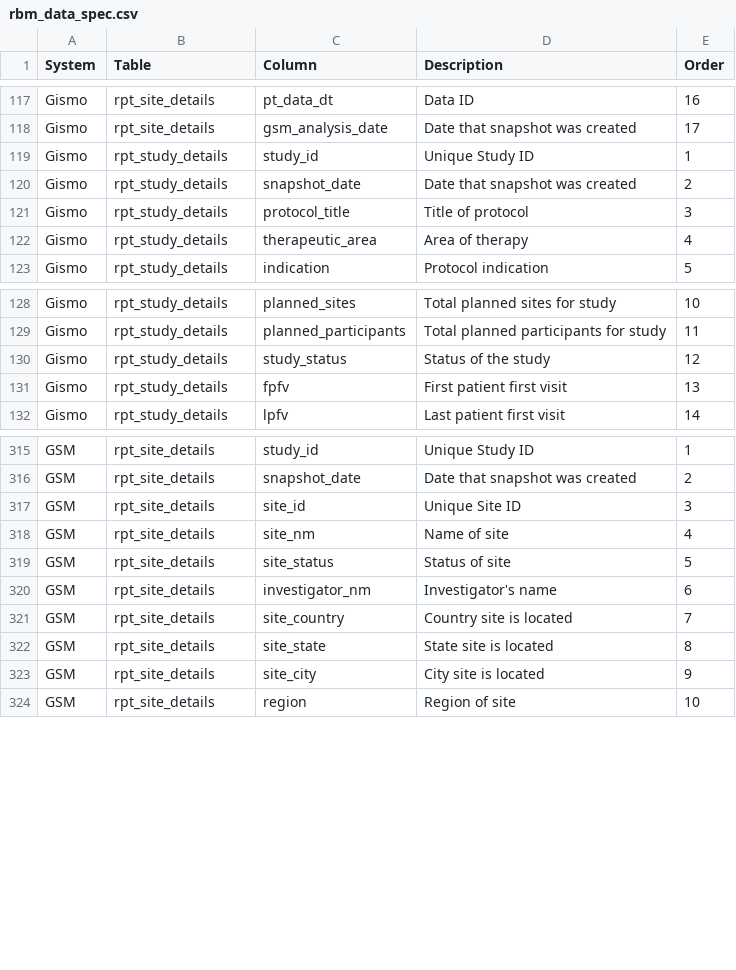
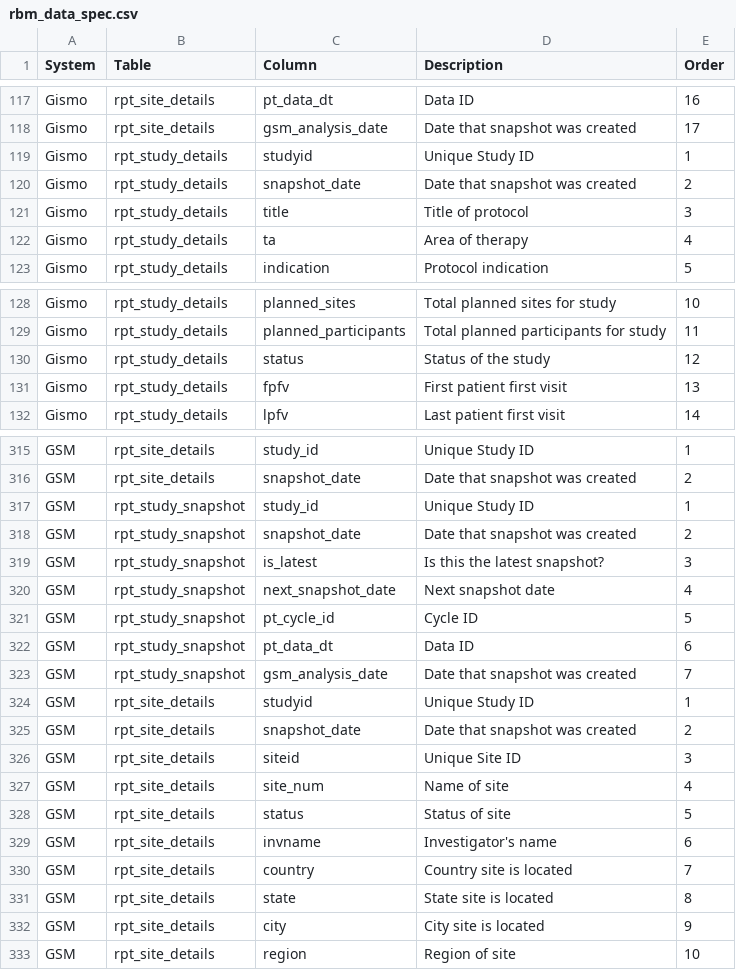
Before and after one commit to Gilead-BioStats/gsm, a CSV file: data-raw/rbm_data_spec.csv, drawn as a sheet; only a part is shown, gaps mark what is left out; the diff covers the shown part only.

```diff
--- a/data-raw/rbm_data_spec.csv
+++ b/data-raw/rbm_data_spec.csv
@@ -118,6 +118,6 @@
 "Gismo","rpt_site_details","gsm_analysis_date","Date that snapshot was created",17
-"Gismo","rpt_study_details","study_id","Unique Study ID",1
+"Gismo","rpt_study_details","studyid","Unique Study ID",1
 "Gismo","rpt_study_details","snapshot_date","Date that snapshot was created",2
-"Gismo","rpt_study_details","protocol_title","Title of protocol",3
-"Gismo","rpt_study_details","therapeutic_area","Area of therapy",4
+"Gismo","rpt_study_details","title","Title of protocol",3
+"Gismo","rpt_study_details","ta","Area of therapy",4
 "Gismo","rpt_study_details","indication","Protocol indication",5
@@ -129,3 +129,3 @@
 "Gismo","rpt_study_details","planned_participants","Total planned participants for study",11
-"Gismo","rpt_study_details","study_status","Status of the study",12
+"Gismo","rpt_study_details","status","Status of the study",12
 "Gismo","rpt_study_details","fpfv","First patient first visit",13
@@ -316,9 +316,18 @@
 "GSM","rpt_site_details","snapshot_date","Date that snapshot was created",2
-"GSM","rpt_site_details","site_id","Unique Site ID",3
-"GSM","rpt_site_details","site_nm","Name of site",4
-"GSM","rpt_site_details","site_status","Status of site",5
-"GSM","rpt_site_details","investigator_nm","Investigator's name",6
-"GSM","rpt_site_details","site_country","Country site is located",7
-"GSM","rpt_site_details","site_state","State site is located",8
-"GSM","rpt_site_details","site_city","City site is located",9
+"GSM","rpt_study_snapshot","study_id","Unique Study ID",1
+"GSM","rpt_study_snapshot","snapshot_date","Date that snapshot was created",2
+"GSM","rpt_study_snapshot","is_latest","Is this the latest snapshot?",3
+"GSM","rpt_study_snapshot","next_snapshot_date","Next snapshot date",4
+"GSM","rpt_study_snapshot","pt_cycle_id","Cycle ID",5
+"GSM","rpt_study_snapshot","pt_data_dt","Data ID",6
+"GSM","rpt_study_snapshot","gsm_analysis_date","Date that snapshot was created",7
+"GSM","rpt_site_details","studyid","Unique Study ID",1
+"GSM","rpt_site_details","snapshot_date","Date that snapshot was created",2
+"GSM","rpt_site_details","siteid","Unique Site ID",3
+"GSM","rpt_site_details","site_num","Name of site",4
+"GSM","rpt_site_details","status","Status of site",5
+"GSM","rpt_site_details","invname","Investigator's name",6
+"GSM","rpt_site_details","country","Country site is located",7
+"GSM","rpt_site_details","state","State site is located",8
+"GSM","rpt_site_details","city","City site is located",9
 "GSM","rpt_site_details","region","Region of site",10
```
Also changed, not shown: 119 edited cells elsewhere in this file, 4 other files.
